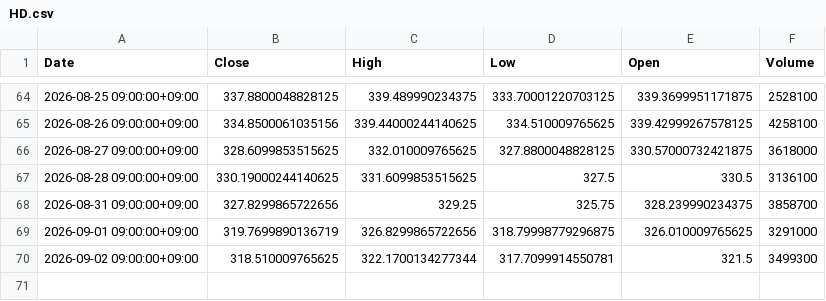
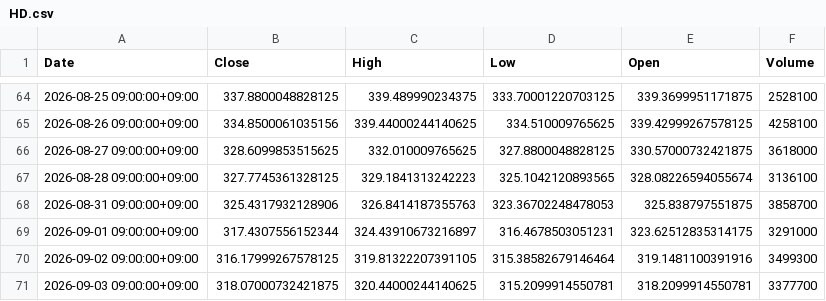
Before and after one commit to libelolen57-dotcom/j-titan, a CSV file: data/us/HD.csv, drawn as a sheet; only a part is shown, gaps mark what is left out.

```diff
--- a/data/us/HD.csv
+++ b/data/us/HD.csv
@@ -66,5 +66,6 @@ Date,Close,High,Low,Open,Volume
 2026-08-27 09:00:00+09:00,328.6099853515625,332.010009765625,327.8800048828125,330.57000732421875,3618000
-2026-08-28 09:00:00+09:00,330.19000244140625,331.6099853515625,327.5,330.5,3136100
-2026-08-31 09:00:00+09:00,327.8299865722656,329.25,325.75,328.239990234375,3858700
-2026-09-01 09:00:00+09:00,319.7699890136719,326.8299865722656,318.79998779296875,326.010009765625,3291000
-2026-09-02 09:00:00+09:00,318.510009765625,322.1700134277344,317.7099914550781,321.5,3499300
+2026-08-28 09:00:00+09:00,327.7745361328125,329.1841313242223,325.1042120893565,328.08226594055674,3136100
+2026-08-31 09:00:00+09:00,325.4317932128906,326.8414187355763,323.36702248478053,325.838797551875,3858700
+2026-09-01 09:00:00+09:00,317.4307556152344,324.43910673216897,316.4678503051231,323.62512835314175,3291000
+2026-09-02 09:00:00+09:00,316.17999267578125,319.81322207391105,315.38582679146464,319.1481100391916,3499300
+2026-09-03 09:00:00+09:00,318.07000732421875,320.44000244140625,315.2099914550781,318.2099914550781,3377700
```
Also changed, not shown: data/us/AAPL.csv, data/us/GOOGL.csv, 39 other files.
